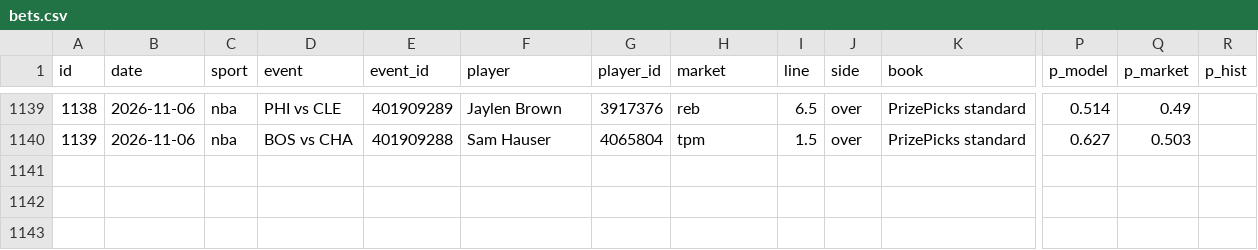
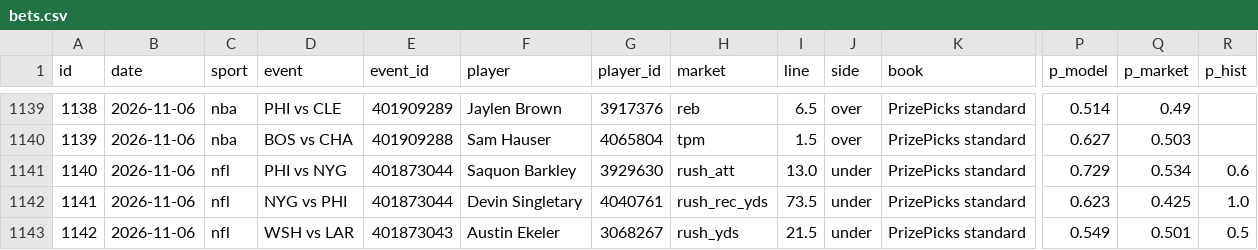
Before and after one commit to ericc112/test, a CSV file: betting/data/bets.csv, drawn as a sheet; only a part is shown, gaps mark what is left out; rows hold the shown columns only; the diff covers the shown part only; the diff names each change by its address in the sheet, - before the commit and + after, or states it on an @@ line.

```diff
--- a/betting/data/bets.csv
+++ b/betting/data/bets.csv
+row 1141: 1140 | 2026-11-06 | nfl | PHI vs NYG | 401873044 | Saquon Barkley | 3929630 | rush_att | 13.0 | under | PrizePicks standard | 0.729 | 0.534 | 0.6
+row 1142: 1141 | 2026-11-06 | nfl | NYG vs PHI | 401873044 | Devin Singletary | 4040761 | rush_rec_yds | 73.5 | under | PrizePicks standard | 0.623 | 0.425 | 1.0
+row 1143: 1142 | 2026-11-06 | nfl | WSH vs LAR | 401873043 | Austin Ekeler | 3068267 | rush_yds | 21.5 | under | PrizePicks standard | 0.549 | 0.501 | 0.5
```
Also changed, not shown: 2 added rows and 14 edited cells elsewhere in this file, 4 other files.
